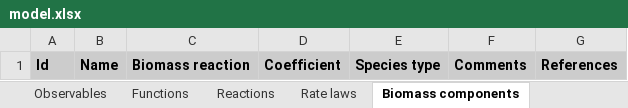
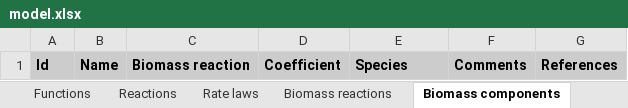
Before and after one commit to KarrLab/wc_sim, an Excel workbook: examples/transcription_translation_hybrid_model/model.xlsx, sheet Biomass components, drawn as a sheet; values as stored, in another font and other column widths than the file's, no borders; charts and pictures not drawn; the diff names each change by its address in the sheet, - before the commit and + after, or states it on an @@ line.

```diff
--- a/examples/transcription_translation_hybrid_model/model.xlsx (sheet Biomass components)
+++ b/examples/transcription_translation_hybrid_model/model.xlsx (sheet Biomass components)
-E1: Species type
+E1: Species
```
Also changed, not shown: sheet Submodels, sheet Biomass reactions, other sheet tabs, examples/translation_metabolism_hybrid_model/model.xlsx, 12 other files.
